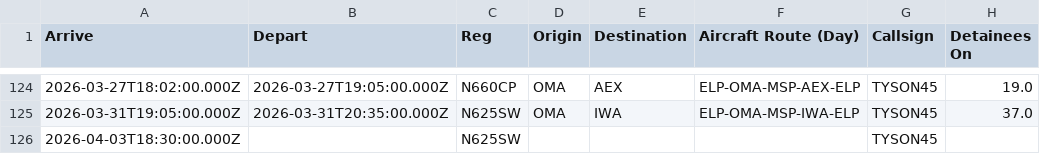
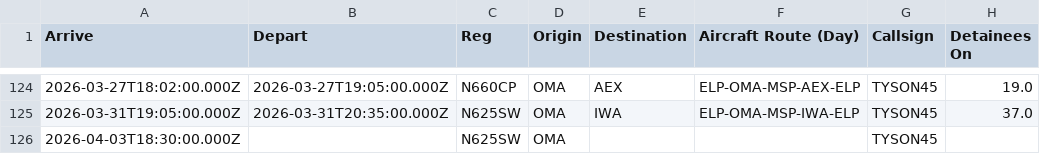
Before and after one commit to mbaynton/msp-ice-flights-shiny, a CSV file: msp-ice-flights.csv, drawn as a sheet; only a part is shown, gaps mark what is left out; the diff names each change by its address in the sheet, - before the commit and + after, or states it on an @@ line.

```diff
--- a/msp-ice-flights.csv
+++ b/msp-ice-flights.csv
-D126 (Origin): (empty)
+D126 (Origin): OMA
```
